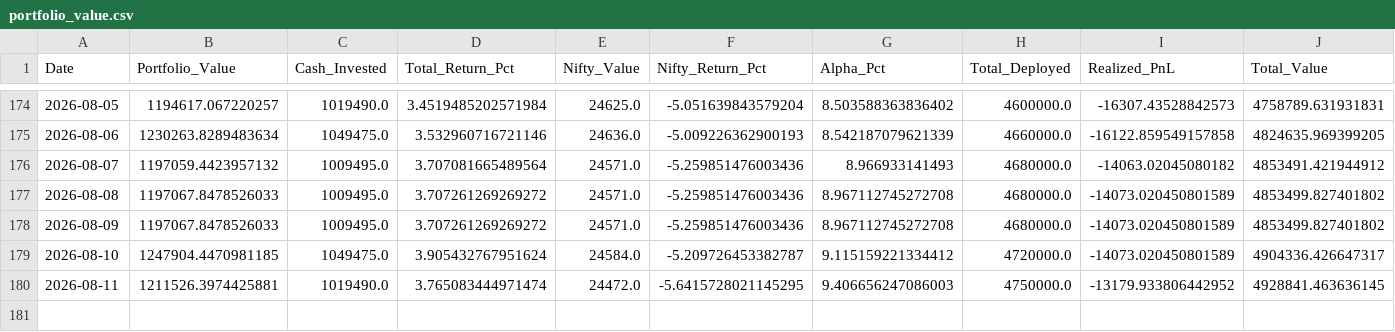
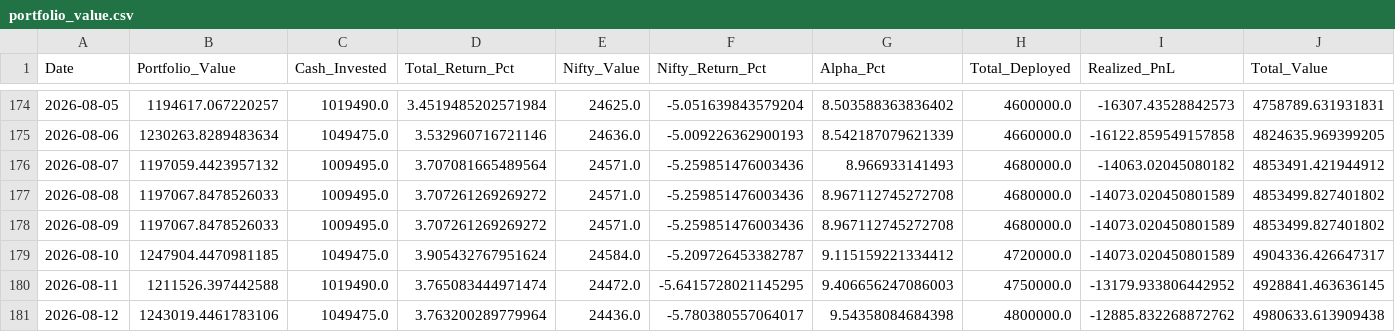
Before and after one commit to hitkarsh-singh/screener-tracker, a CSV file: data/portfolio_value.csv, drawn as a sheet; only a part is shown, gaps mark what is left out; rows hold the shown columns only; the diff names each change by its address in the sheet, - before the commit and + after, or states it on an @@ line.

```diff
--- a/data/portfolio_value.csv
+++ b/data/portfolio_value.csv
-B180 (Portfolio_Value): 1211526.3974425881
+B180 (Portfolio_Value): 1211526.397442588
+row 181: 2026-08-12 | 1243019.4461783106 | 1049475.0 | 3.763200289779964 | 24436.0 | -5.780380557064017 | 9.54358084684398 | 4800000.0 | -12885.832268872762 | 4980633.613909438
```
Also changed, not shown: data/current_holdings.csv, data/daily_changes.csv, 4 other files.
